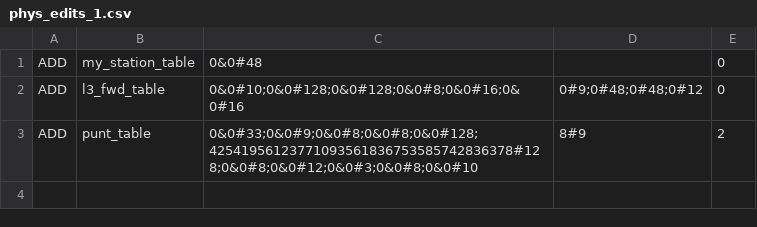
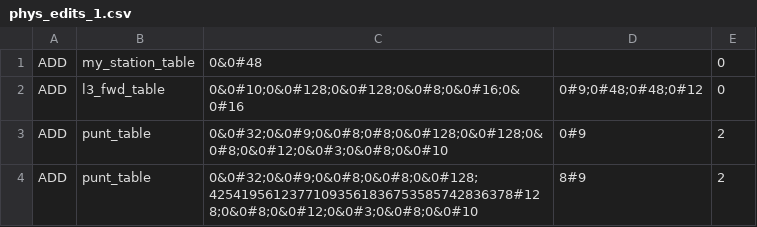
Before and after one commit to cornell-netlab/avenir, a CSV file: synthesis/benchmarks/real/phys_edits_1.csv, drawn as a sheet.

```diff
--- a/synthesis/benchmarks/real/phys_edits_1.csv
+++ b/synthesis/benchmarks/real/phys_edits_1.csv
@@ -2,2 +2,3 @@ ADD,my_station_table,0&0#48,,0
 ADD,l3_fwd_table,0&0#10;0&0#128;0&0#128;0&0#8;0&0#16;0&0#16,0#9;0#48;0#48;0#12,0
-ADD,punt_table,0&0#33;0&0#9;0&0#8;0&0#8;0&0#128;42541956123771093561836753585742836378#128;0&0#8;0&0#12;0&0#3;0&0#8;0&0#10,8#9,2
+ADD,punt_table,0&0#32;0&0#9;0&0#8;0#8;0&0#128;0&0#128;0&0#8;0&0#12;0&0#3;0&0#8;0&0#10,0#9,2
+ADD,punt_table,0&0#32;0&0#9;0&0#8;0&0#8;0&0#128;42541956123771093561836753585742836378#128;0&0#8;0&0#12;0&0#3;0&0#8;0&0#10,8#9,2
```
Also changed, not shown: 4 other files.
